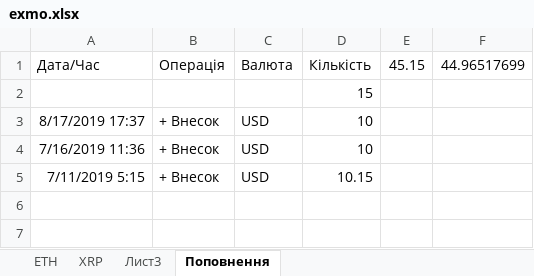
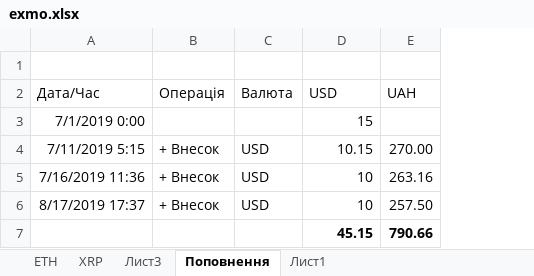
Before and after one commit to StasQuasilin/checkman, an Excel workbook: server/exmo.xlsx, sheet Поповнення, drawn as a sheet; values as stored, in another font and other column widths than the file's, no borders; removed rows and columns are numbered as before the commit, all else as after; the diff names each change by its address in the sheet, - before the commit and + after, or states it on an @@ line.

```diff
--- a/server/exmo.xlsx (sheet Поповнення)
+++ b/server/exmo.xlsx (sheet Поповнення)
+sheet tab: Лист1
-column E (45.15), empty
-column F (44.96517699), empty
+column E (UAH), row 6: 257.50
+row 1: (empty)
-D2: Кількість
+D2: USD
-A3 (Дата/Час): (empty)
+A3 (Дата/Час): 7/1/2019 0:00
@@ row 5 moved to row 4: 7/11/2019 5:15 @@
@@ row 4 moved to row 5: 7/16/2019 11:36 @@
+row 7:  |  |  | 45.15 | 790.66
```
Also changed, not shown: 4 other files.
